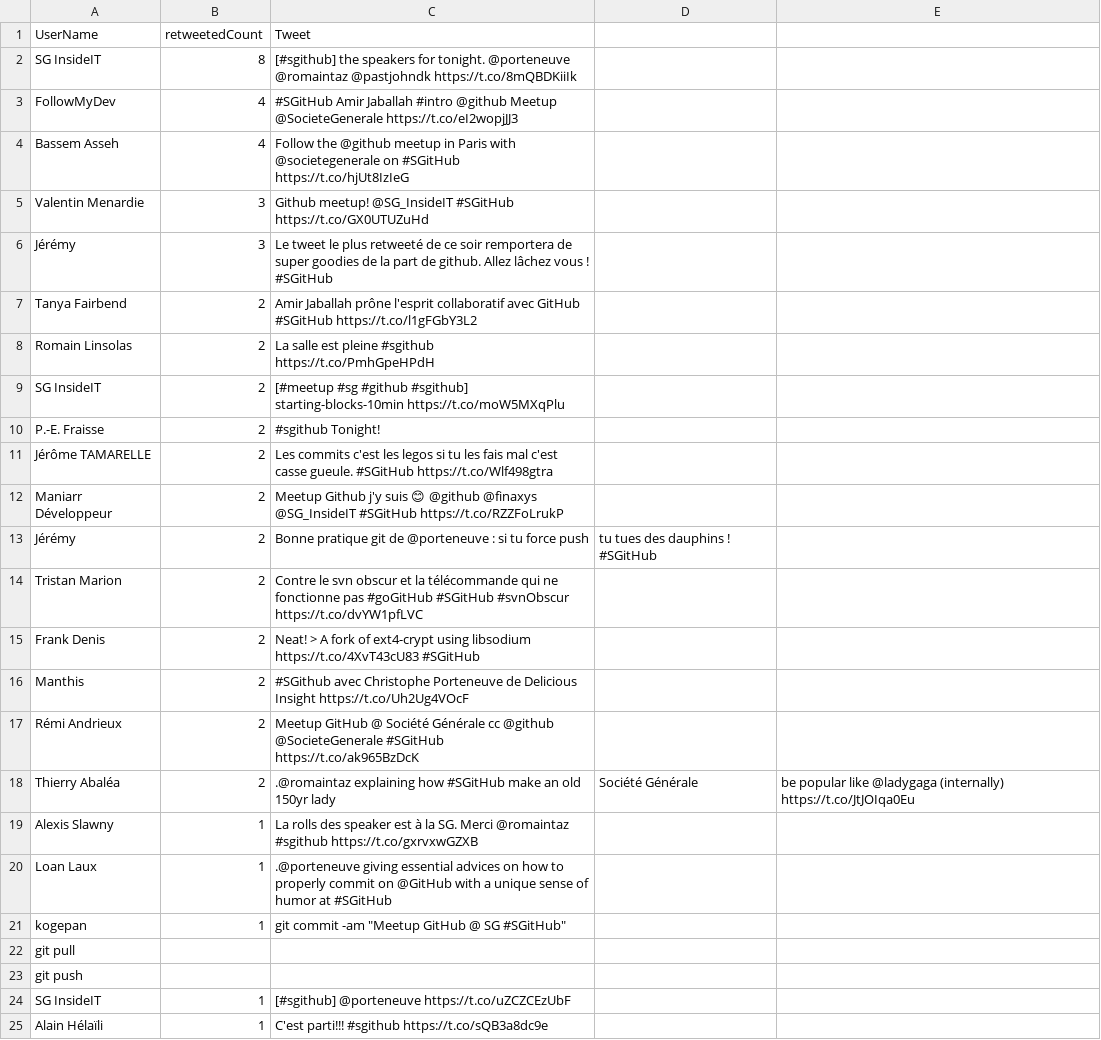
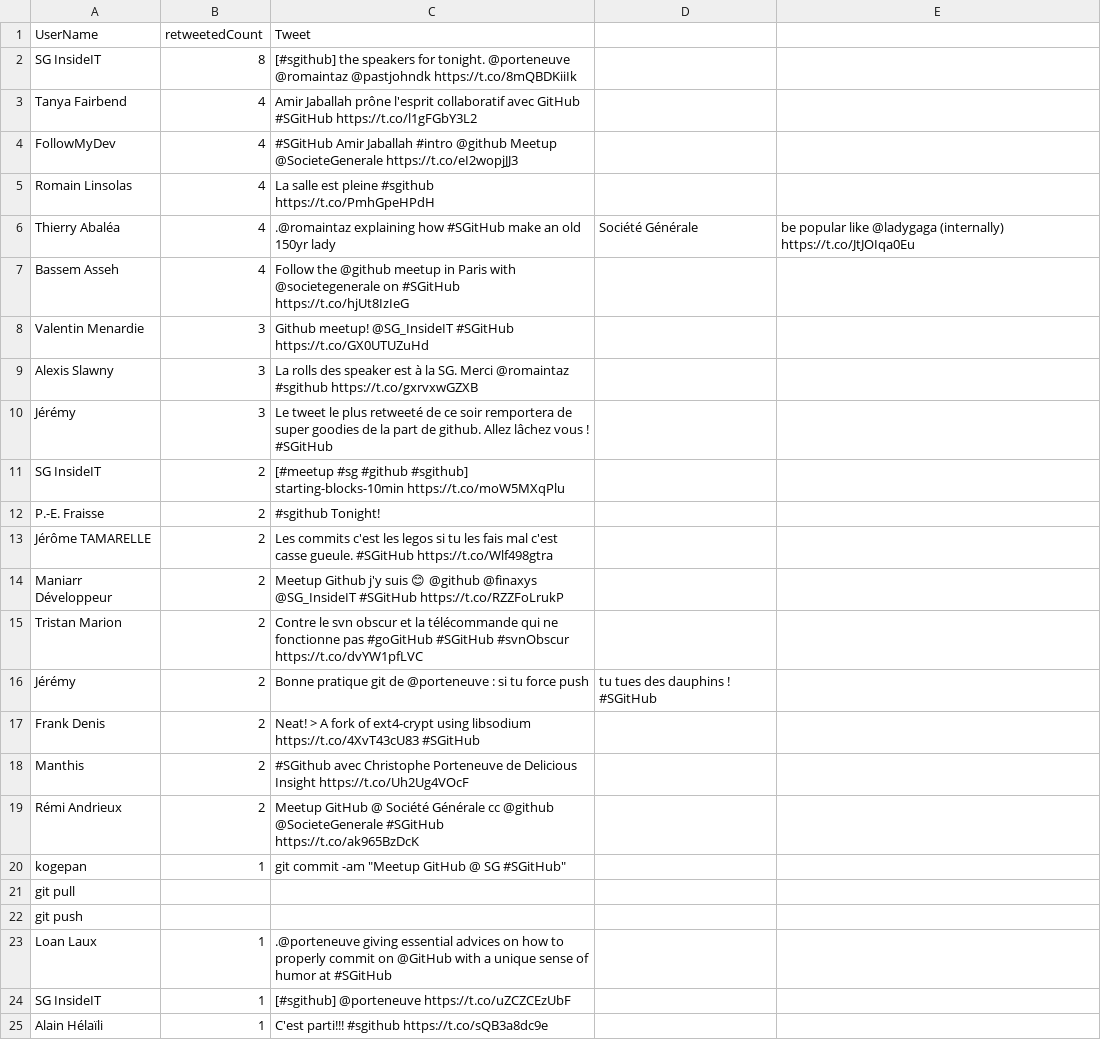
Before and after one commit to pierreemmanuelfraisse/meetupgh, a CSV file: topretweets.csv, drawn as a sheet; only a part is shown; the diff covers the shown part only.

```diff
--- a/topretweets.csv
+++ b/topretweets.csv
@@ -2,8 +2,10 @@ UserName,retweetedCount,Tweet
 SG InsideIT,8,[#sgithub] the speakers for tonight. @porteneuve @romaintaz @pastjohndk https://t.co/8mQBDKiiIk
+Tanya Fairbend,4,Amir Jaballah prône l'esprit collaboratif avec GitHub #SGitHub https://t.co/l1gFGbY3L2
 FollowMyDev,4,#SGitHub Amir Jaballah #intro @github Meetup @SocieteGenerale https://t.co/eI2wopjJJ3
+Romain Linsolas ,4,La salle est pleine #sgithub https://t.co/PmhGpeHPdH
+Thierry Abaléa,4,.@romaintaz explaining how #SGitHub make an old 150yr lady, Société Générale, be popular like @ladygaga (internally) https://t.co/JtJOIqa0Eu
 Bassem Asseh,4,Follow the @github meetup in Paris with @societegenerale on #SGitHub https://t.co/hjUt8IzIeG
 Valentin Menardie,3,Github meetup! @SG_InsideIT #SGitHub https://t.co/GX0UTUZuHd
+Alexis Slawny,3,La rolls des speaker est à la SG. Merci @romaintaz #sgithub https://t.co/gxrvxwGZXB
 Jérémy,3,Le tweet le plus retweeté de ce soir remportera de super goodies de la part de github. Allez lâchez vous ! #SGitHub
-Tanya Fairbend,2,Amir Jaballah prône l'esprit collaboratif avec GitHub #SGitHub https://t.co/l1gFGbY3L2
-Romain Linsolas ,2,La salle est pleine #sgithub https://t.co/PmhGpeHPdH
 SG InsideIT,2,[#meetup #sg #github #sgithub] starting-blocks-10min https://t.co/moW5MXqPlu
@@ -12,4 +14,4 @@ Jérôme TAMARELLE,2,Les commits c'est les legos si tu les fais mal c'est casse
 Maniarr Développeur,2,Meetup Github j'y suis 😊  @github @finaxys @SG_InsideIT #SGitHub https://t.co/RZZFoLrukP
+Tristan Marion,2,Contre le svn obscur et la télécommande qui ne fonctionne pas #goGitHub #SGitHub #svnObscur https://t.co/dvYW1pfLVC
 Jérémy,2,Bonne pratique git de @porteneuve : si tu force push, tu tues des dauphins ! #SGitHub
-Tristan Marion,2,Contre le svn obscur et la télécommande qui ne fonctionne pas #goGitHub #SGitHub #svnObscur https://t.co/dvYW1pfLVC
 Frank Denis,2,Neat! > A fork of ext4-crypt using libsodium https://t.co/4XvT43cU83 #SGitHub
@@ -17,5 +19,2 @@ Manthis,2,#SGithub avec Christophe Porteneuve de Delicious Insight https://t.co/
 Rémi Andrieux,2,Meetup GitHub @ Société Générale cc @github @SocieteGenerale #SGitHub https://t.co/ak965BzDcK
-Thierry Abaléa,2,.@romaintaz explaining how #SGitHub make an old 150yr lady, Société Générale, be popular like @ladygaga (internally) https://t.co/JtJOIqa0Eu
-Alexis Slawny,1,La rolls des speaker est à la SG. Merci @romaintaz #sgithub https://t.co/gxrvxwGZXB
-Loan Laux,1,.@porteneuve giving essential advices on how to properly commit on @GitHub with a unique sense of humor at #SGitHub
 kogepan,1,git commit -am "Meetup GitHub @ SG #SGitHub"
@@ -23,2 +22,3 @@ git pull
 git push
+Loan Laux,1,.@porteneuve giving essential advices on how to properly commit on @GitHub with a unique sense of humor at #SGitHub
 SG InsideIT,1,[#sgithub] @porteneuve https://t.co/uZCZCEzUbF
```
Also changed, not shown: 7 added rows, 3 removed rows, 8 moved rows and 1 edited cell elsewhere in this file.
